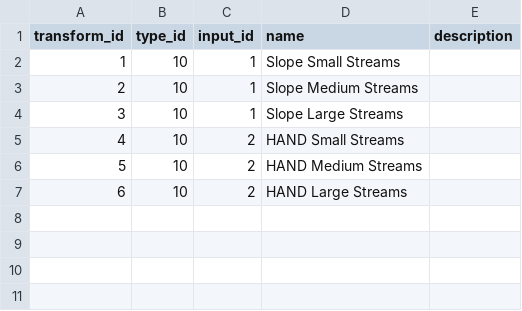
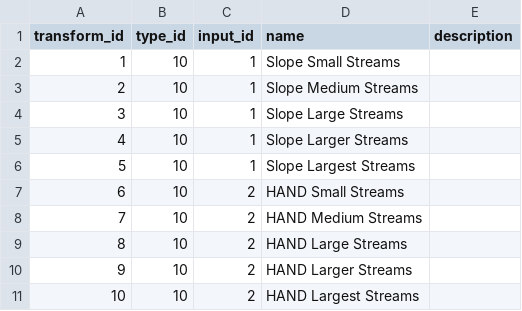
Before and after one commit to Riverscapes/riverscapes-tools, a CSV file: packages/vbet/database/data/intersect/transforms.csv, drawn as a sheet; addresses are those after the commit; the diff names each change by its address in the sheet, - before the commit and + after, or states it on an @@ line.

```diff
--- a/packages/vbet/database/data/intersect/transforms.csv
+++ b/packages/vbet/database/data/intersect/transforms.csv
+row 5: 4 | 10 | 1 | Slope Larger Streams
+row 6: 5 | 10 | 1 | Slope Largest Streams
@@ column A (transform_id) renumbered between rows 7 and 9 @@
+row 10: 9 | 10 | 2 | HAND Larger Streams
+row 11: 10 | 10 | 2 | HAND Largest Streams
```
Also changed, not shown: packages/vbet/database/data/intersect/intersect/input_zones.csv, 3 other files.
